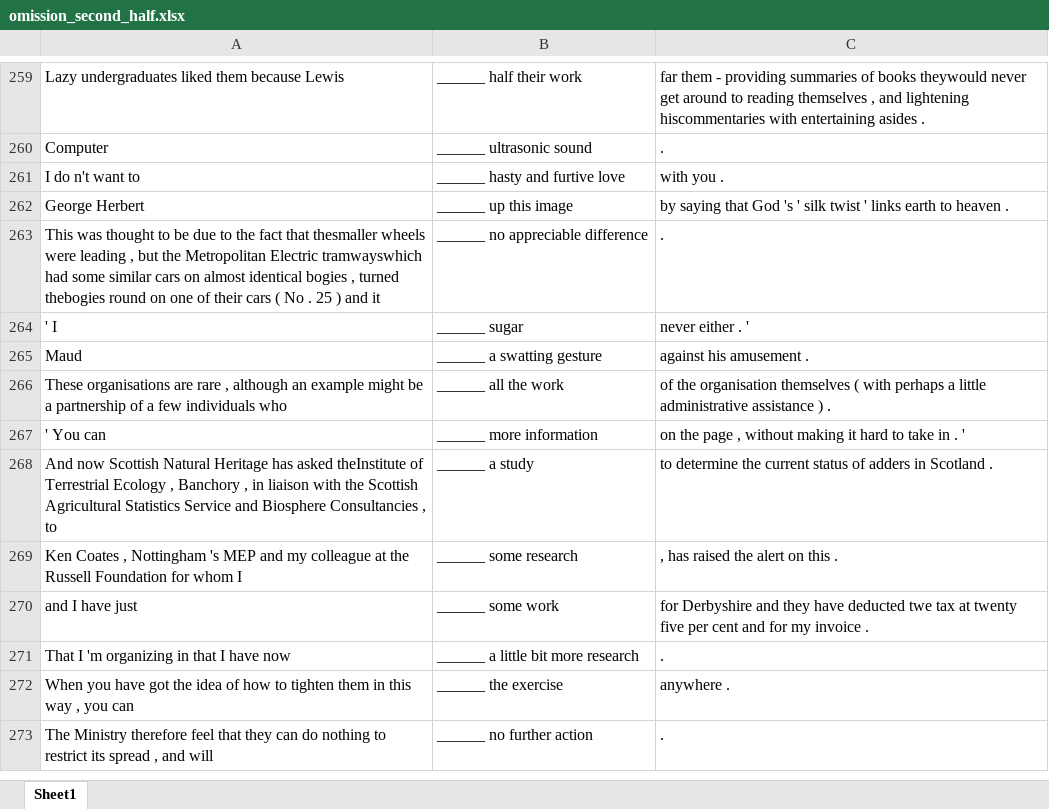
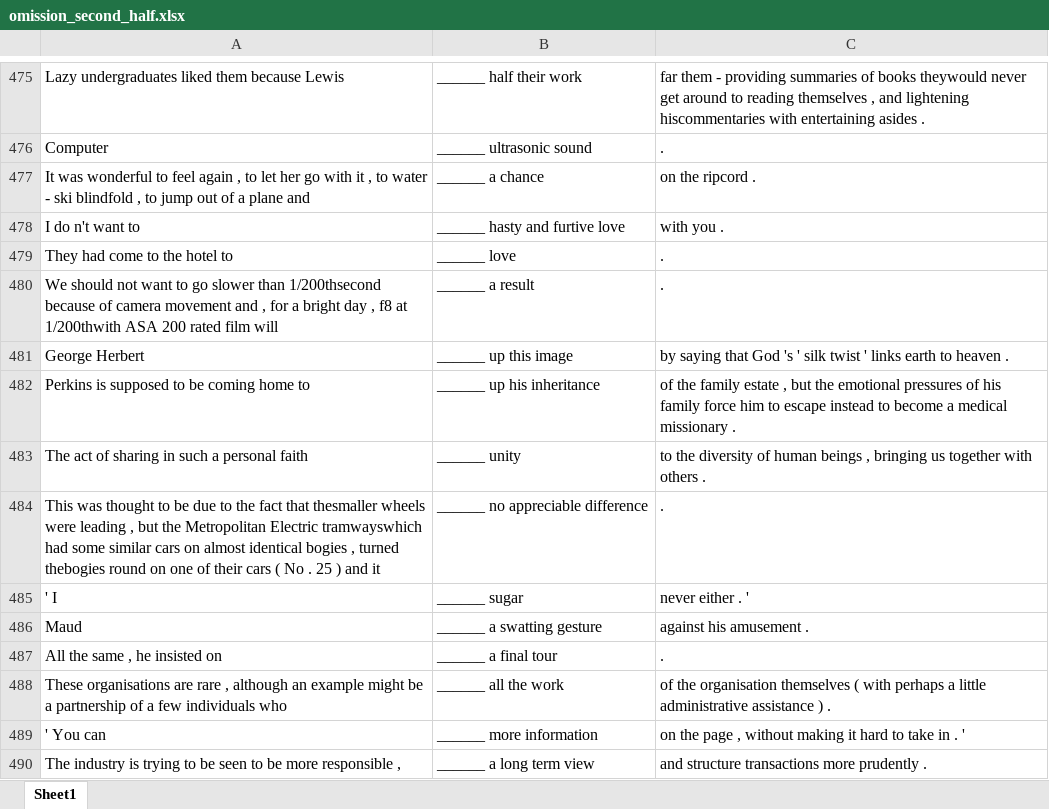
Before and after one commit to raghavgupta93/lvc, an Excel workbook: omission_second_half.xlsx, sheet Sheet1, drawn as a sheet; only a part is shown, gaps mark what is left out; the shorter side is filled out with more unchanged rows; values as stored, in another font and other column widths than the file's, no borders; the diff covers the shown part only; the diff names each change by its address in the sheet, - before the commit and + after, or states it on an @@ line.

```diff
--- a/omission_second_half.xlsx (sheet Sheet1)
+++ b/omission_second_half.xlsx (sheet Sheet1)
+row 477: It was wonderful to feel again , to let her go with it , to water - ski blindfold , to jump out of a plane and | ______ a chance | on the ripcord .
+row 479: They had come to the hotel to | ______ love | .
+row 480: We should not want to go slower than 1/200thsecond because of camera movement and , for a bright day , f8 at 1/200thwith ASA 200 rated film will | ______ a result | .
+row 482: Perkins is supposed to be coming home to | ______ up his inheritance | of the family estate , but the emotional pressures of his family force him to escape instead to become a medical missionary .
+row 483: The act of sharing in such a personal faith | ______ unity | to the diversity of human beings , bringing us together with others .
+row 487: All the same , he insisted on | ______ a final tour | .
+row 490: The industry is trying to be seen to be more responsible , | ______ a long term view | and structure transactions more prudently .
```
Also changed, not shown: 552 added rows, 1 removed row and 54 edited cells elsewhere in this sheet, definite_article_second_half.xlsx, negation_second_half.xlsx, 57 other files.
